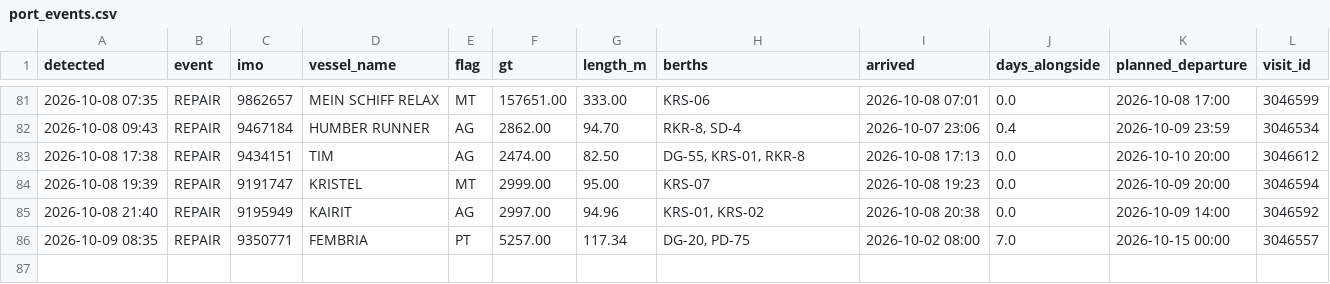
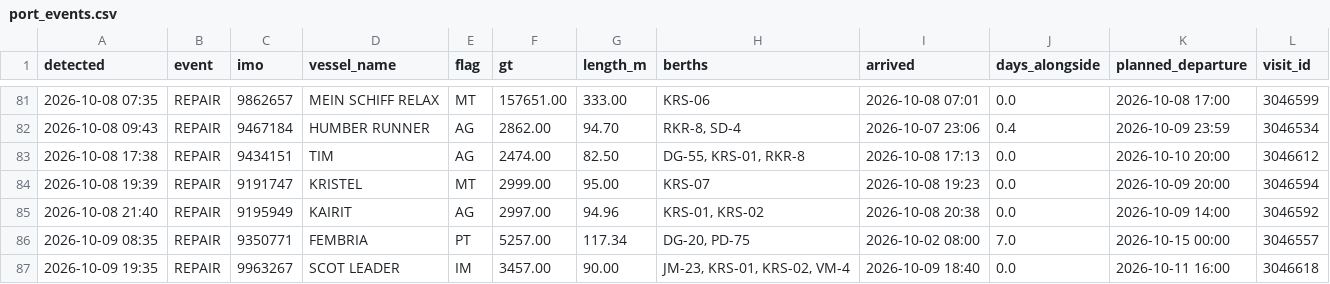
Before and after one commit to papa-lgtm/riga-port-watch, a CSV file: port_events.csv, drawn as a sheet; only a part is shown, gaps mark what is left out.

```diff
--- a/port_events.csv
+++ b/port_events.csv
@@ -86 +86,2 @@ detected,event,imo,vessel_name,flag,gt,length_m,berths,arrived,days_alongside,pl
 2026-10-09 08:35,REPAIR,9350771,FEMBRIA,PT,5257.00,117.34,"DG-20, PD-75",2026-10-02 08:00,7.0,2026-10-15 00:00,3046557
+2026-10-09 19:35,REPAIR,9963267,SCOT LEADER,IM,3457.00,90.00,"JM-23, KRS-01, KRS-02, VM-4",2026-10-09 18:40,0.0,2026-10-11 16:00,3046618
```
Also changed, not shown: 3 other files.
